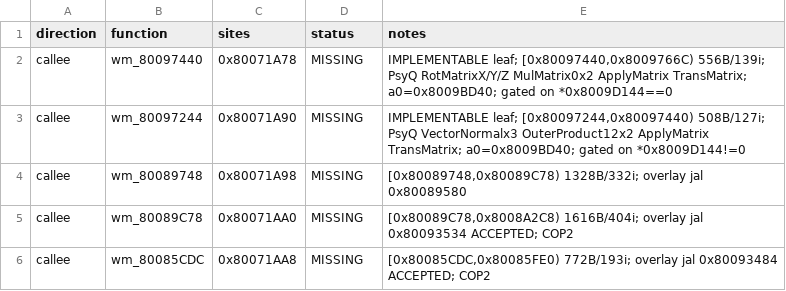
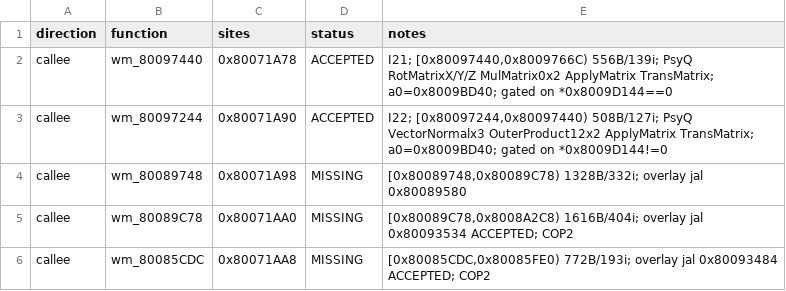
Before and after one commit to Blizz127/xenogears-decomp-ai, a CSV file: docs/evidence/w34b24-pre4-71a58/CALL_GRAPH.csv, drawn as a sheet; only a part is shown.

```diff
--- a/docs/evidence/w34b24-pre4-71a58/CALL_GRAPH.csv
+++ b/docs/evidence/w34b24-pre4-71a58/CALL_GRAPH.csv
@@ -1,4 +1,4 @@
 direction,function,sites,status,notes
-callee,wm_80097440,0x80071A78,MISSING,"IMPLEMENTABLE leaf; [0x80097440,0x8009766C) 556B/139i; PsyQ RotMatrixX/Y/Z MulMatrix0x2 ApplyMatrix TransMatrix; a0=0x8009BD40; gated on *0x8009D144==0"
-callee,wm_80097244,0x80071A90,MISSING,"IMPLEMENTABLE leaf; [0x80097244,0x80097440) 508B/127i; PsyQ VectorNormalx3 OuterProduct12x2 ApplyMatrix TransMatrix; a0=0x8009BD40; gated on *0x8009D144!=0"
+callee,wm_80097440,0x80071A78,ACCEPTED,"I21; [0x80097440,0x8009766C) 556B/139i; PsyQ RotMatrixX/Y/Z MulMatrix0x2 ApplyMatrix TransMatrix; a0=0x8009BD40; gated on *0x8009D144==0"
+callee,wm_80097244,0x80071A90,ACCEPTED,"I22; [0x80097244,0x80097440) 508B/127i; PsyQ VectorNormalx3 OuterProduct12x2 ApplyMatrix TransMatrix; a0=0x8009BD40; gated on *0x8009D144!=0"
 callee,wm_80089748,0x80071A98,MISSING,"[0x80089748,0x80089C78) 1328B/332i; overlay jal 0x80089580"
```
Also changed, not shown: 7 other files.
